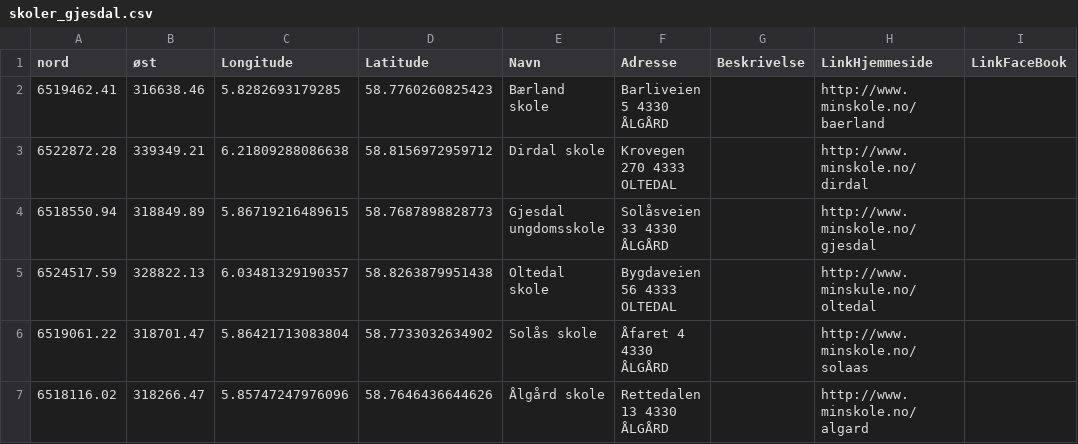
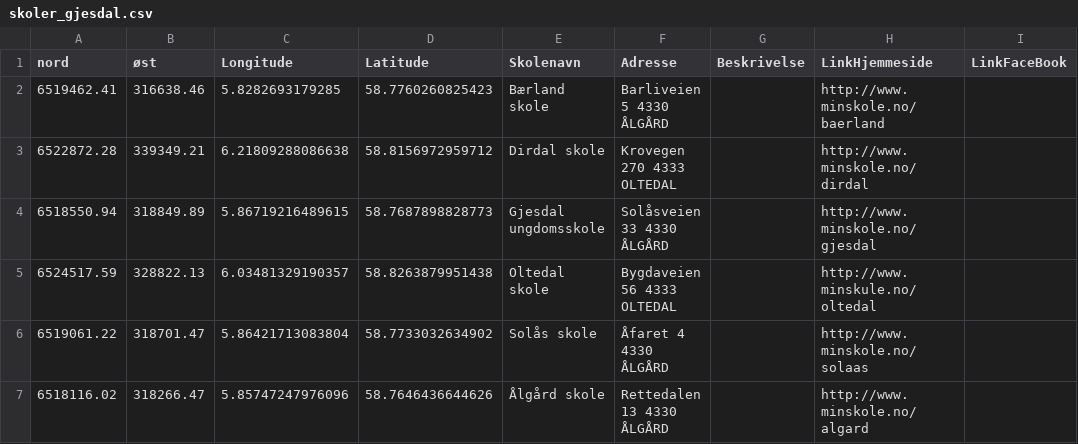
Before and after one commit to Dat210Skoleruten/Skoleruter.no, a CSV file: skoler_gjesdal.csv, drawn as a sheet; only a part is shown; the diff names each change by its address in the sheet, - before the commit and + after, or states it on an @@ line.

Commit message:
test

```diff
--- a/skoler_gjesdal.csv
+++ b/skoler_gjesdal.csv
-E1: Navn
+E1: Skolenavn
```
